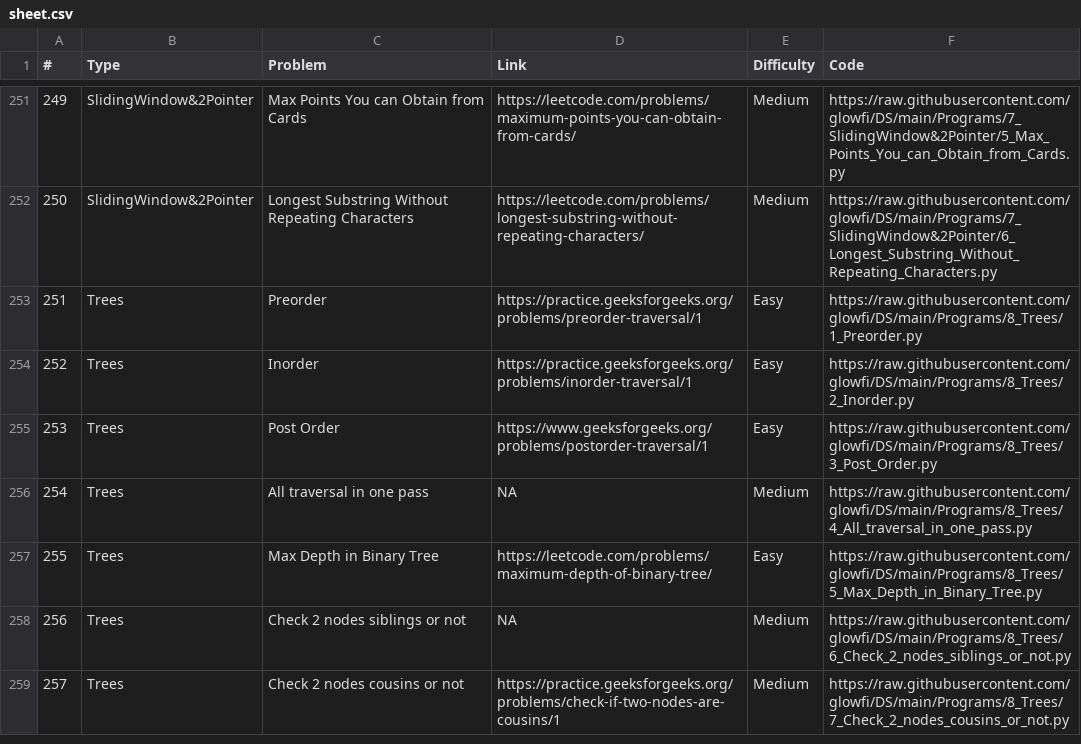
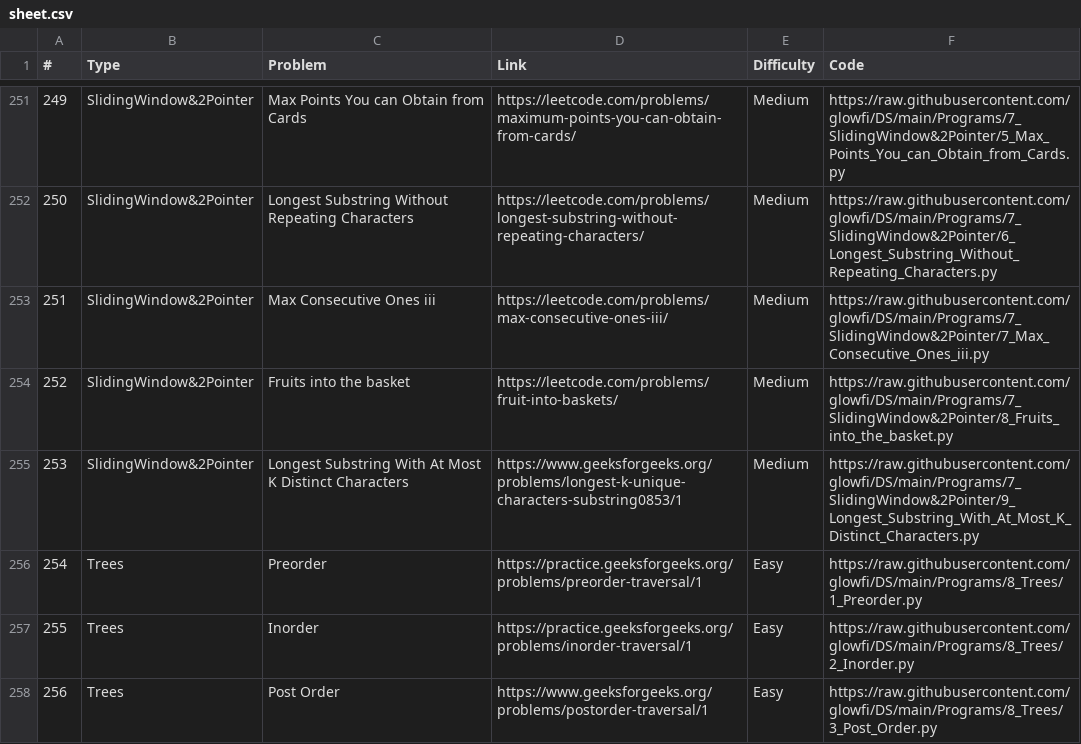
Before and after one commit to glowfi/DS, a CSV file: sheet.csv, drawn as a sheet; only a part is shown, gaps mark what is left out; the shorter side is filled out with more unchanged rows; addresses are those after the commit; the diff names each change by its address in the sheet, - before the commit and + after, or states it on an @@ line.

Commit message:
add more sliding window programs

```diff
--- a/sheet.csv
+++ b/sheet.csv
+row 253: 251 | SlidingWindow&2Pointer | Max Consecutive Ones iii | https://leetcode.com/problems/max-consecutive-ones-iii/ | Medium | https://raw.githubusercontent.com/glowfi/DS/main/Programs/7_SlidingWindow&2Pointer/7_Max_Consecutive_Ones_iii.py
+row 254: 252 | SlidingWindow&2Pointer | Fruits into the basket | https://leetcode.com/problems/fruit-into-baskets/ | Medium | https://raw.githubusercontent.com/glowfi/DS/main/Programs/7_SlidingWindow&2Pointer/8_Fruits_into_the_basket.py
+row 255: 253 | SlidingWindow&2Pointer | Longest Substring With At Most K Distinct Characters | https://www.geeksforgeeks.org/problems/longest-k-unique-characters-substring0853/1 | Medium | https://raw.githubusercontent.com/glowfi/DS/main/Programs/7_SlidingWindow&2Pointer/9_Longest_Substring_With_At_Most_K_Distinct_Characters.py
@@ column A (#) renumbered from row 256 down @@
```
Also changed, not shown: 5 other files.
